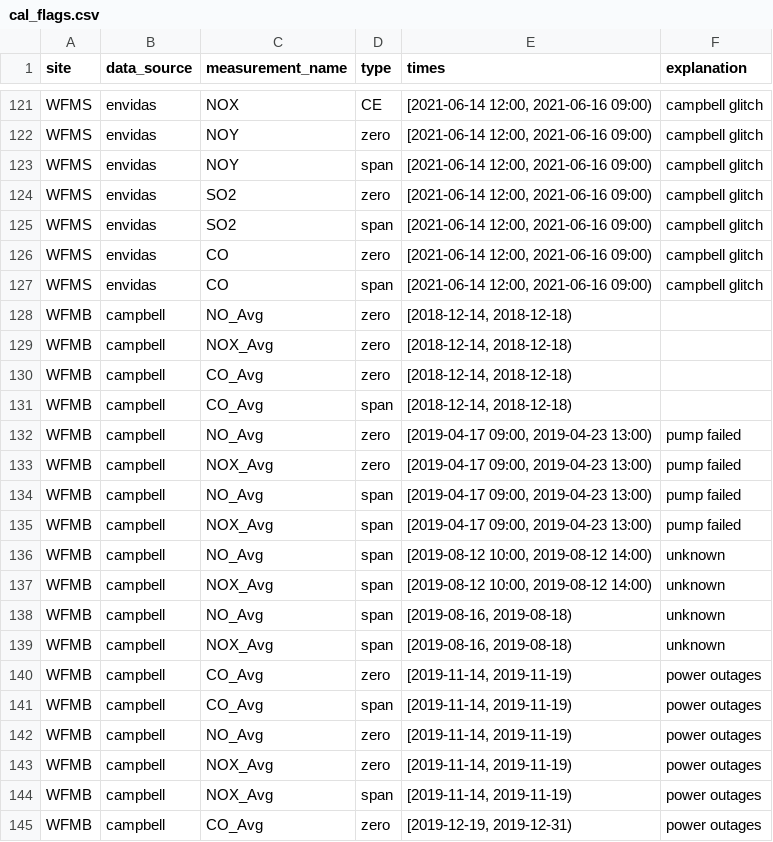
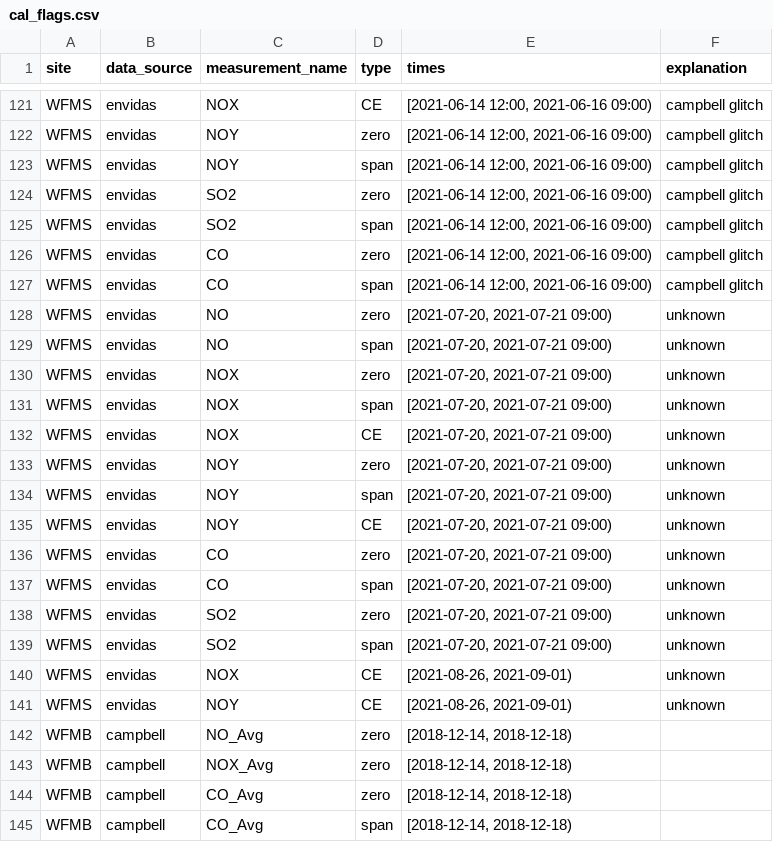
Before and after one commit to ASRCsoft/atmoschem.process, a CSV file: analysis/config/cal_flags.csv, drawn as a sheet; only a part is shown, gaps mark what is left out; the shorter side is filled out with more unchanged rows; the diff names each change by its address in the sheet, - before the commit and + after, or states it on an @@ line.

Commit message:
Add most 3rd quarter WFMS flags

```diff
--- a/analysis/config/cal_flags.csv
+++ b/analysis/config/cal_flags.csv
+row 128: WFMS | envidas | NO | zero | [2021-07-20, 2021-07-21 09:00) | unknown
+row 129: WFMS | envidas | NO | span | [2021-07-20, 2021-07-21 09:00) | unknown
+row 130: WFMS | envidas | NOX | zero | [2021-07-20, 2021-07-21 09:00) | unknown
+row 131: WFMS | envidas | NOX | span | [2021-07-20, 2021-07-21 09:00) | unknown
+row 132: WFMS | envidas | NOX | CE | [2021-07-20, 2021-07-21 09:00) | unknown
+row 133: WFMS | envidas | NOY | zero | [2021-07-20, 2021-07-21 09:00) | unknown
+row 134: WFMS | envidas | NOY | span | [2021-07-20, 2021-07-21 09:00) | unknown
+row 135: WFMS | envidas | NOY | CE | [2021-07-20, 2021-07-21 09:00) | unknown
+row 136: WFMS | envidas | CO | zero | [2021-07-20, 2021-07-21 09:00) | unknown
+row 137: WFMS | envidas | CO | span | [2021-07-20, 2021-07-21 09:00) | unknown
+row 138: WFMS | envidas | SO2 | zero | [2021-07-20, 2021-07-21 09:00) | unknown
+row 139: WFMS | envidas | SO2 | span | [2021-07-20, 2021-07-21 09:00) | unknown
+row 140: WFMS | envidas | NOX | CE | [2021-08-26, 2021-09-01) | unknown
+row 141: WFMS | envidas | NOY | CE | [2021-08-26, 2021-09-01) | unknown
```
